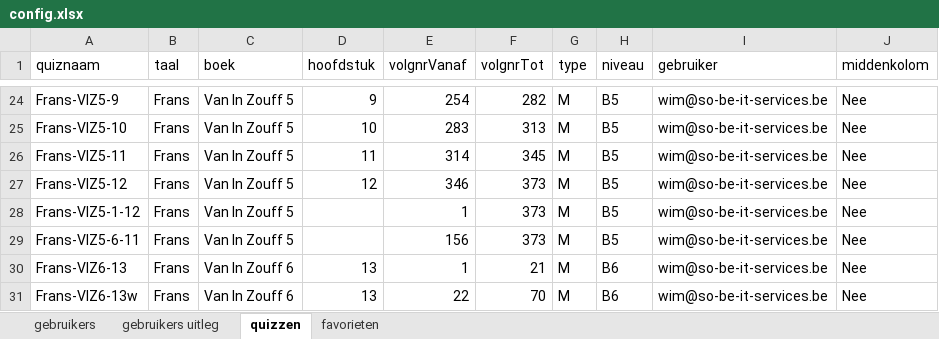
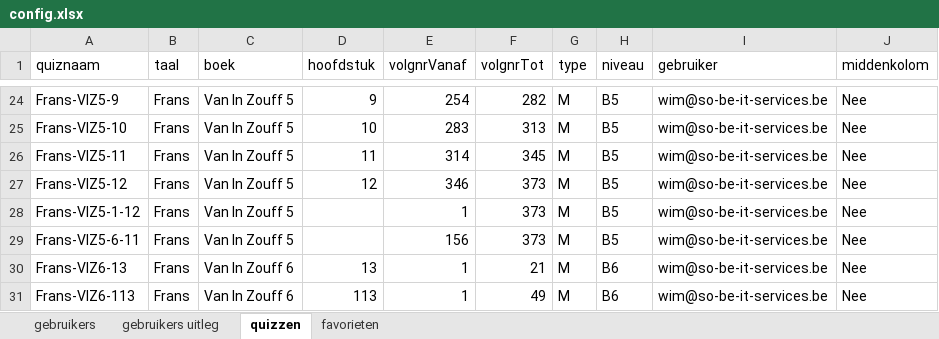
Before and after one commit to WimSohier1975/LatinQuiz, an Excel workbook: config.xlsx, sheet quizzen, drawn as a sheet; only a part is shown, gaps mark what is left out; values as stored, in another font and other column widths than the file's, no borders; the diff names each change by its address in the sheet, - before the commit and + after, or states it on an @@ line.

```diff
--- a/config.xlsx (sheet quizzen)
+++ b/config.xlsx (sheet quizzen)
-A31 (quiznaam): Frans-VIZ6-13w
+A31 (quiznaam): Frans-VIZ6-113
-D31 (hoofdstuk): 13
+D31 (hoofdstuk): 113
-E31 (volgnrVanaf): 22
+E31 (volgnrVanaf): 1
-F31 (volgnrTot): 70
+F31 (volgnrTot): 49
```
Also changed, not shown: woorden.xlsx.
